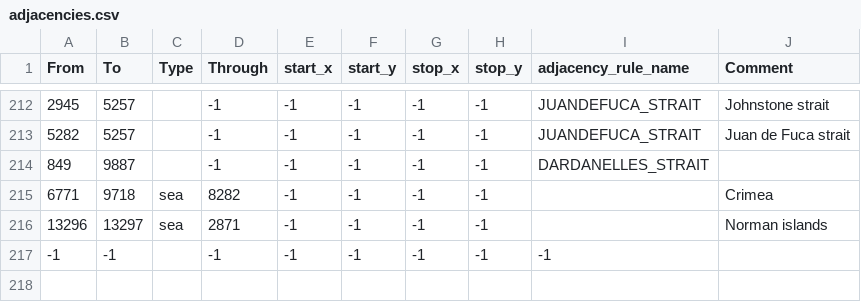
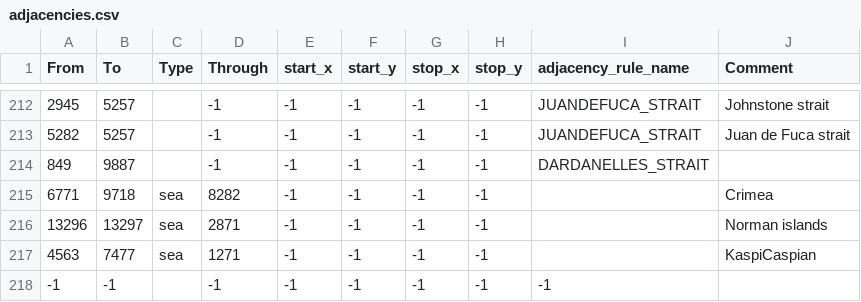
Before and after one commit to Gtym33/Kursach-Himiya, a CSV file: map/adjacencies.csv, drawn as a sheet; only a part is shown, gaps mark what is left out; the diff names each change by its address in the sheet, - before the commit and + after, or states it on an @@ line.

```diff
--- a/map/adjacencies.csv
+++ b/map/adjacencies.csv
+row 217: 4563 | 7477 | sea | 1271 | -1 | -1 | -1 | -1 |  | KaspiCaspian
```
Also changed, not shown: 6 other files.
